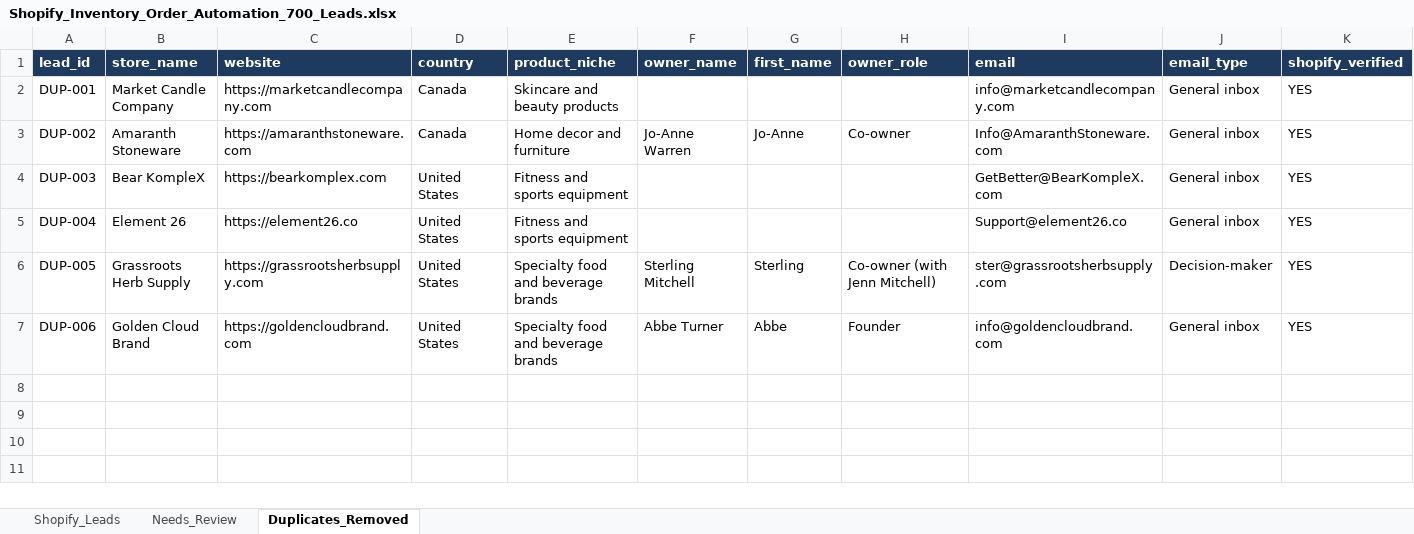
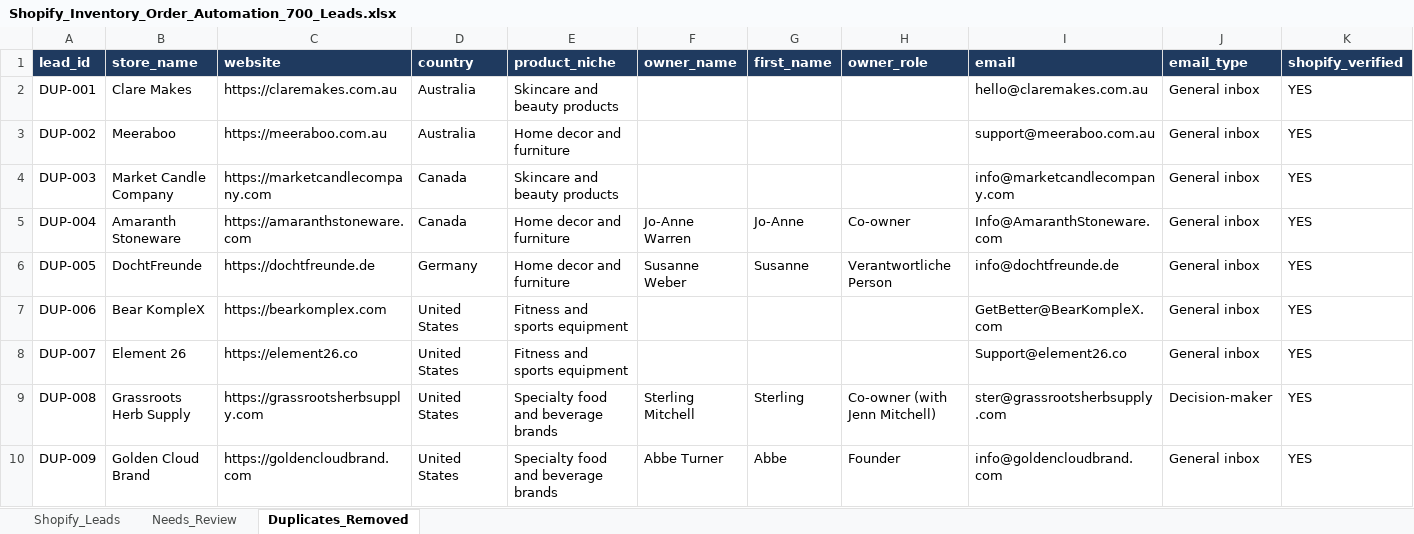
Before and after one commit to oseniibrahim845-hue/rappido, an Excel workbook: shopify-leads/Shopify_Inventory_Order_Automation_700_Leads.xlsx, sheet Duplicates_Removed, drawn as a sheet; only a part is shown; values as stored, in another font and other column widths than the file's, no borders; addresses are those after the commit; rows hold the shown columns only; the diff names each change by its address in the sheet, - before the commit and + after, or states it on an @@ line.

```diff
--- a/shopify-leads/Shopify_Inventory_Order_Automation_700_Leads.xlsx (sheet Duplicates_Removed)
+++ b/shopify-leads/Shopify_Inventory_Order_Automation_700_Leads.xlsx (sheet Duplicates_Removed)
+row 2: DUP-001 | Clare Makes | https://claremakes.com.au | Australia | Skincare and beauty products |  |  |  | hello@claremakes.com.au | General inbox | YES
+row 3: DUP-002 | Meeraboo | https://meeraboo.com.au | Australia | Home decor and furniture |  |  |  | support@meeraboo.com.au | General inbox | YES
-A4 (lead_id): DUP-001
+A4 (lead_id): DUP-003
-A5 (lead_id): DUP-002
+A5 (lead_id): DUP-004
+row 6: DUP-005 | DochtFreunde | https://dochtfreunde.de | Germany | Home decor and furniture | Susanne Weber | Susanne | Verantwortliche Person | info@dochtfreunde.de | General inbox | YES
-A7 (lead_id): DUP-003
+A7 (lead_id): DUP-006
-A8 (lead_id): DUP-004
+A8 (lead_id): DUP-007
-A9 (lead_id): DUP-005
+A9 (lead_id): DUP-008
-A10 (lead_id): DUP-006
+A10 (lead_id): DUP-009
```
Also changed, not shown: sheet Needs_Review, sheet Shopify_Leads, shopify-leads/Shopify_Research_Summary.xlsx, 10 other files.
